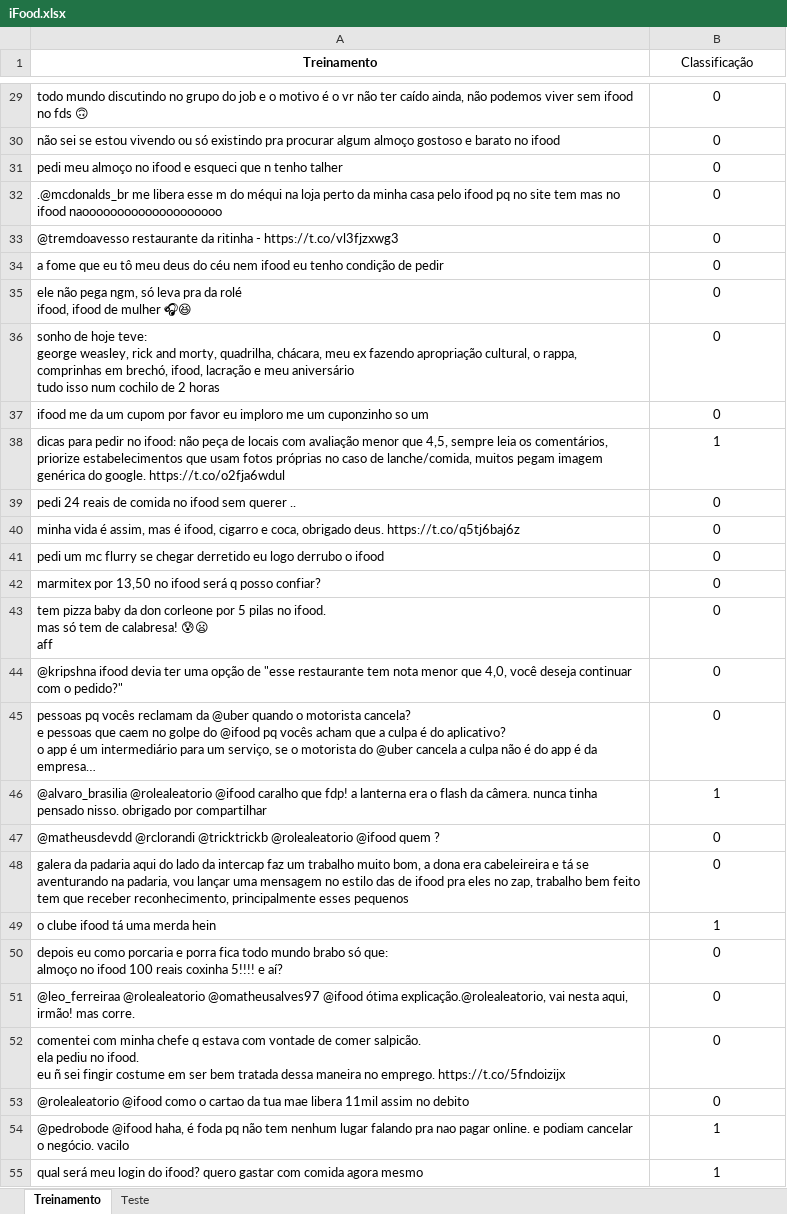
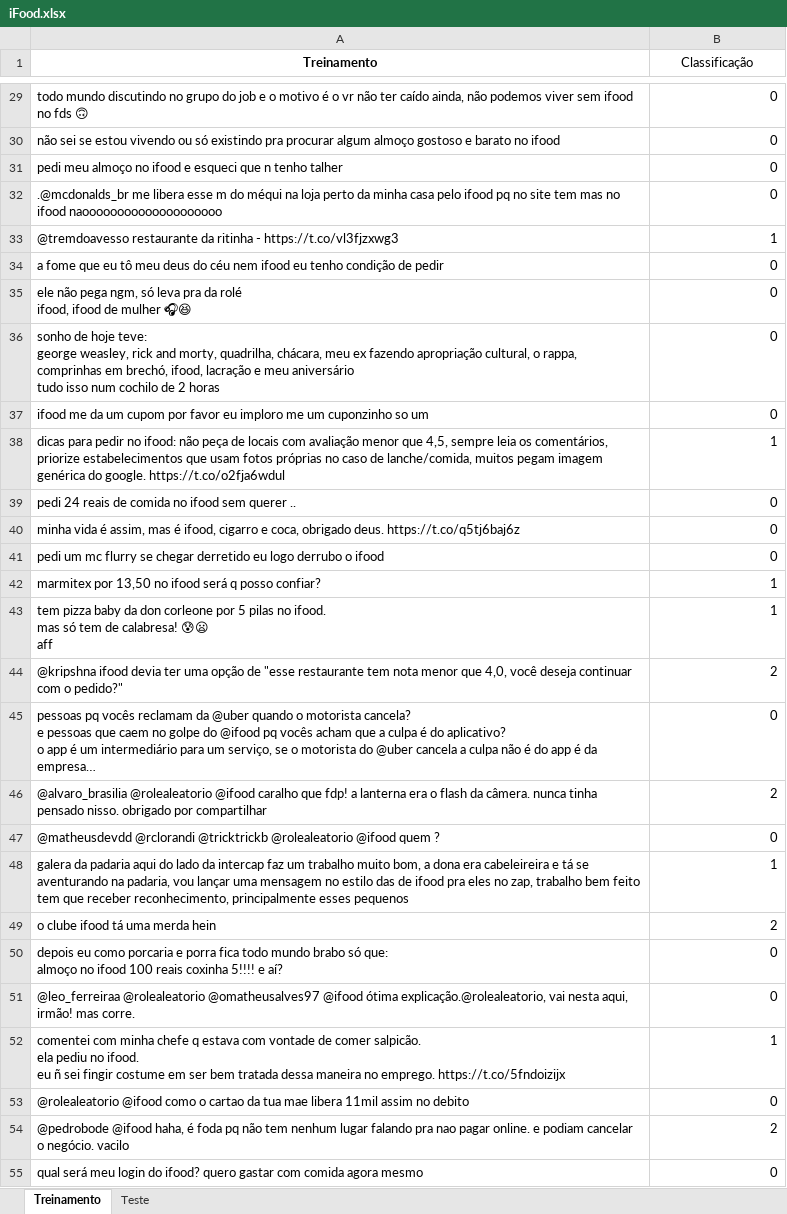
Before and after one commit to victorpachecosantos/ciencia-dos-dados-p1, an Excel workbook: iFood.xlsx, sheet Treinamento, drawn as a sheet; only a part is shown, gaps mark what is left out; values as stored, in another font and other column widths than the file's, no borders; the diff covers the shown part only; the diff names each change by its address in the sheet, - before the commit and + after, or states it on an @@ line.

Commit message:
Add files via upload

```diff
--- a/iFood.xlsx (sheet Treinamento)
+++ b/iFood.xlsx (sheet Treinamento)
-B29:B55 alignment: center
+B29:B55 alignment: right
-B33 (Classificação): 0
+B33 (Classificação): 1
-B42:B43 (Classificação): 0
+B42:B43 (Classificação): 1
-B44 (Classificação): 0
+B44 (Classificação): 2
-B46 (Classificação): 1
+B46 (Classificação): 2
-B48 (Classificação): 0
+B48 (Classificação): 1
-B49 (Classificação): 1
+B49 (Classificação): 2
-B52 (Classificação): 0
+B52 (Classificação): 1
-B54 (Classificação): 1
+B54 (Classificação): 2
-B55 (Classificação): 1
+B55 (Classificação): 0
```
Also changed, not shown: 200 added rows, 147 edited cells and cell formats elsewhere in this sheet.
